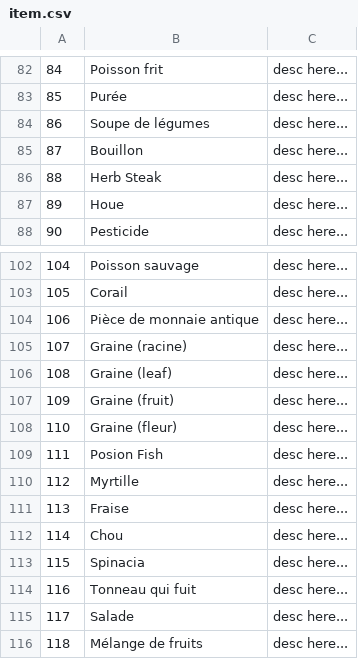
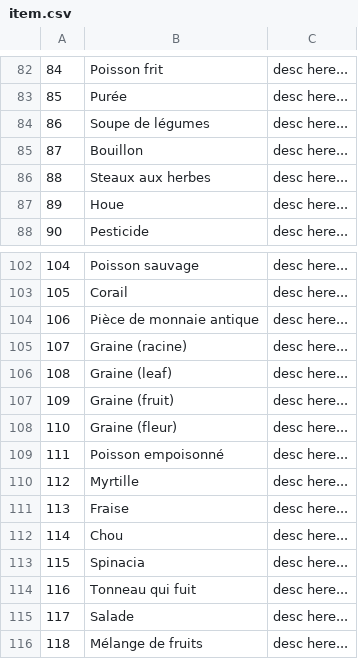
Before and after one commit to justusgamelab2016/LW-translation, a CSV file: language/fr/item.csv, drawn as a sheet; only a part is shown, gaps mark what is left out; the diff covers the shown part only.

```diff
--- a/language/fr/item.csv
+++ b/language/fr/item.csv
@@ -85,3 +85,3 @@
 87,Bouillon,desc here...
-88,Herb Steak,desc here...
+88,Steaux aux herbes,desc here...
 89,Houe,desc here...
@@ -108,3 +108,3 @@
 110,Graine (fleur),desc here...
-111,Posion Fish,desc here...
+111,Poisson empoisonné,desc here...
 112,Myrtille,desc here...
```
Also changed, not shown: 10 edited cells elsewhere in this file.
